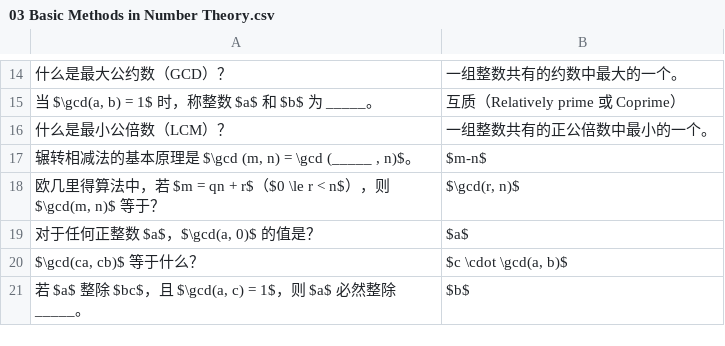
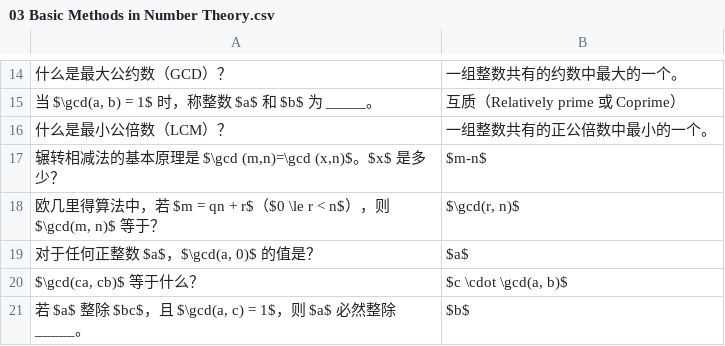
Before and after one commit to ggao5/math_study, a CSV file: math_study_tool/data/03 Basic Methods in Number Theory.csv, drawn as a sheet; only a part is shown, gaps mark what is left out; the diff names each change by its address in the sheet, - before the commit and + after, or states it on an @@ line.

Commit message:
Update 03 Basic Methods in Number Theory.csv

```diff
--- a/math_study_tool/data/03 Basic Methods in Number Theory.csv
+++ b/math_study_tool/data/03 Basic Methods in Number Theory.csv
-A17: 辗转相减法的基本原理是 $\gcd (m, n) = \gcd (_____ , n)$。
+A17: 辗转相减法的基本原理是 $\gcd (m,n)=\gcd (x,n)$。$x$ 是多少？
```
